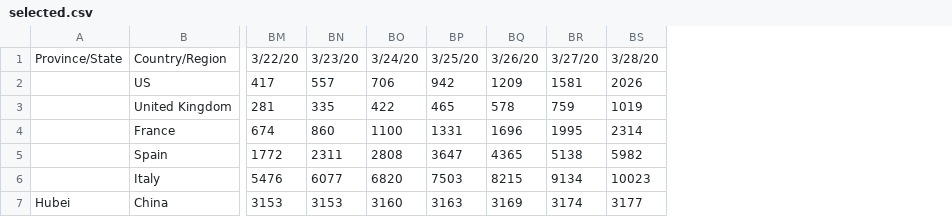
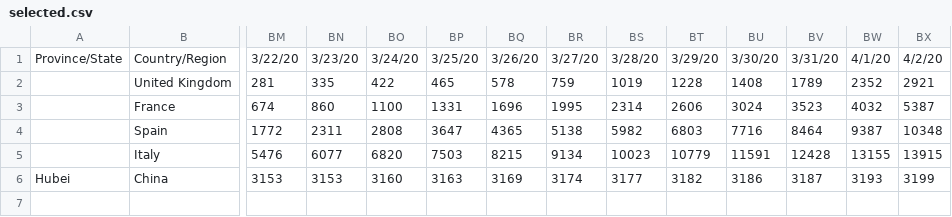
Before and after one commit to dpwm/covid19-analysis, a CSV file: selected.csv, drawn as a sheet; only a part is shown, gaps mark what is left out; removed rows and columns are numbered as before the commit, all else as after; rows hold the shown columns only; the diff names each change by its address in the sheet, - before the commit and + after, or states it on an @@ line.

```diff
--- a/selected.csv
+++ b/selected.csv
+column BT, rows 1-6: 3/29/20 | 1228 | 2606 | 6803 | 10779 | 3182
+column BU, rows 1-6: 3/30/20 | 1408 | 3024 | 7716 | 11591 | 3186
+column BV, rows 1-6: 3/31/20 | 1789 | 3523 | 8464 | 12428 | 3187
+column BW, rows 1-6: 4/1/20 | 2352 | 4032 | 9387 | 13155 | 3193
+column BX, rows 1-6: 4/2/20 | 2921 | 5387 | 10348 | 13915 | 3199
-row 2:  | US | 417 | 557 | 706 | 942 | 1209 | 1581 | 2026
```
Also changed, not shown: 2 other files.
